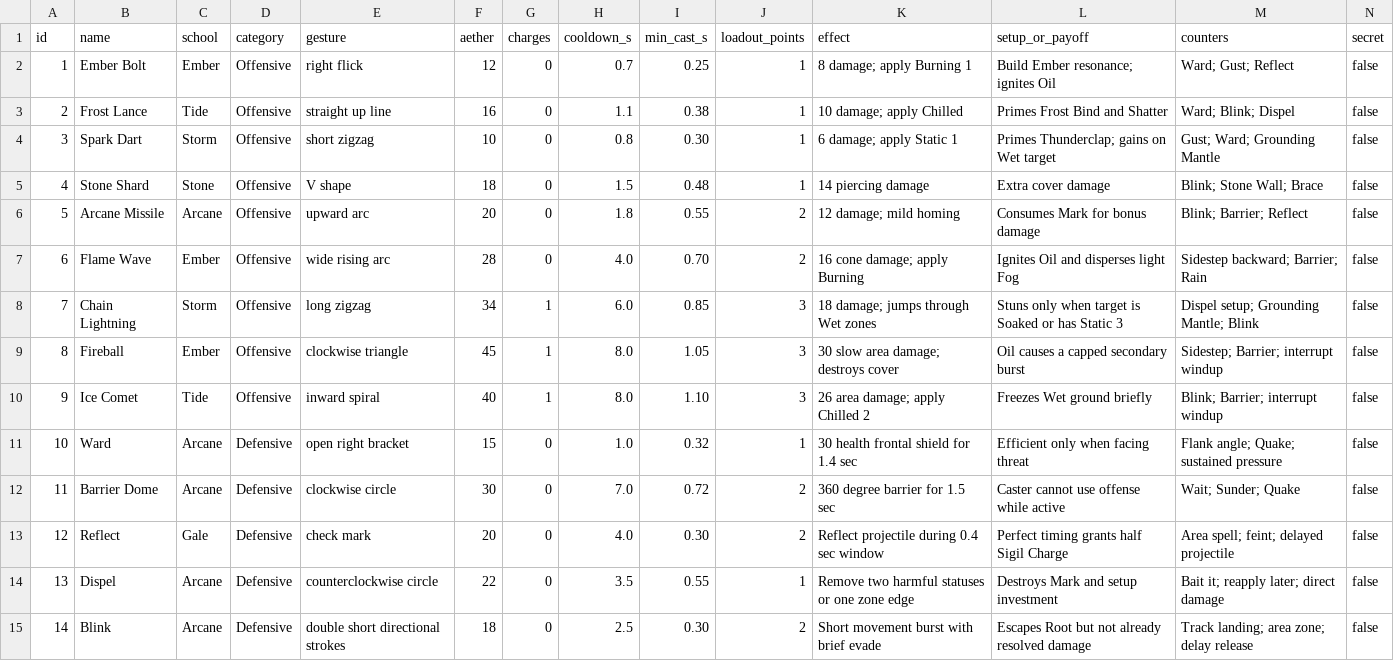
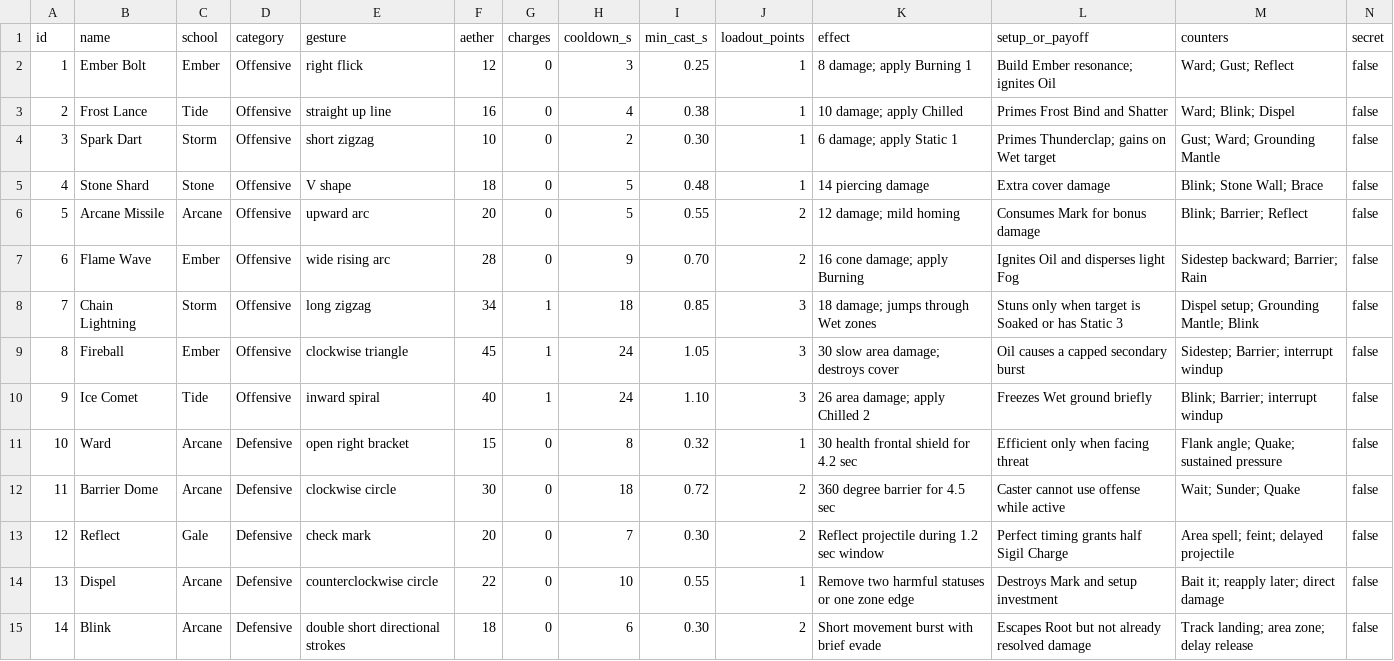
Before and after one commit to configmanCooper/AetherGlyph, a CSV file: design/spells.csv, drawn as a sheet; only a part is shown; the diff covers the shown part only.

```diff
--- a/design/spells.csv
+++ b/design/spells.csv
@@ -1,15 +1,15 @@
 id,name,school,category,gesture,aether,charges,cooldown_s,min_cast_s,loadout_points,effect,setup_or_payoff,counters,secret
-1,Ember Bolt,Ember,Offensive,right flick,12,0,0.7,0.25,1,"8 damage; apply Burning 1","Build Ember resonance; ignites Oil","Ward; Gust; Reflect",false
-2,Frost Lance,Tide,Offensive,straight up line,16,0,1.1,0.38,1,"10 damage; apply Chilled","Primes Frost Bind and Shatter","Ward; Blink; Dispel",false
-3,Spark Dart,Storm,Offensive,short zigzag,10,0,0.8,0.30,1,"6 damage; apply Static 1","Primes Thunderclap; gains on Wet target","Gust; Ward; Grounding Mantle",false
-4,Stone Shard,Stone,Offensive,V shape,18,0,1.5,0.48,1,"14 piercing damage","Extra cover damage","Blink; Stone Wall; Brace",false
-5,Arcane Missile,Arcane,Offensive,upward arc,20,0,1.8,0.55,2,"12 damage; mild homing","Consumes Mark for bonus damage","Blink; Barrier; Reflect",false
-6,Flame Wave,Ember,Offensive,wide rising arc,28,0,4.0,0.70,2,"16 cone damage; apply Burning","Ignites Oil and disperses light Fog","Sidestep backward; Barrier; Rain",false
-7,Chain Lightning,Storm,Offensive,long zigzag,34,1,6.0,0.85,3,"18 damage; jumps through Wet zones","Stuns only when target is Soaked or has Static 3","Dispel setup; Grounding Mantle; Blink",false
-8,Fireball,Ember,Offensive,clockwise triangle,45,1,8.0,1.05,3,"30 slow area damage; destroys cover","Oil causes a capped secondary burst","Sidestep; Barrier; interrupt windup",false
-9,Ice Comet,Tide,Offensive,inward spiral,40,1,8.0,1.10,3,"26 area damage; apply Chilled 2","Freezes Wet ground briefly","Blink; Barrier; interrupt windup",false
-10,Ward,Arcane,Defensive,open right bracket,15,0,1.0,0.32,1,"30 health frontal shield for 1.4 sec","Efficient only when facing threat","Flank angle; Quake; sustained pressure",false
-11,Barrier Dome,Arcane,Defensive,clockwise circle,30,0,7.0,0.72,2,"360 degree barrier for 1.5 sec","Caster cannot use offense while active","Wait; Sunder; Quake",false
-12,Reflect,Gale,Defensive,check mark,20,0,4.0,0.30,2,"Reflect projectile during 0.4 sec window","Perfect timing grants half Sigil Charge","Area spell; feint; delayed projectile",false
-13,Dispel,Arcane,Defensive,counterclockwise circle,22,0,3.5,0.55,1,"Remove two harmful statuses or one zone edge","Destroys Mark and setup investment","Bait it; reapply later; direct damage",false
-14,Blink,Arcane,Defensive,double short directional strokes,18,0,2.5,0.30,2,"Short movement burst with brief evade","Escapes Root but not already resolved damage","Track landing; area zone; delay release",false
+1,Ember Bolt,Ember,Offensive,right flick,12,0,3,0.25,1,"8 damage; apply Burning 1","Build Ember resonance; ignites Oil","Ward; Gust; Reflect",false
+2,Frost Lance,Tide,Offensive,straight up line,16,0,4,0.38,1,"10 damage; apply Chilled","Primes Frost Bind and Shatter","Ward; Blink; Dispel",false
+3,Spark Dart,Storm,Offensive,short zigzag,10,0,2,0.30,1,"6 damage; apply Static 1","Primes Thunderclap; gains on Wet target","Gust; Ward; Grounding Mantle",false
+4,Stone Shard,Stone,Offensive,V shape,18,0,5,0.48,1,"14 piercing damage","Extra cover damage","Blink; Stone Wall; Brace",false
+5,Arcane Missile,Arcane,Offensive,upward arc,20,0,5,0.55,2,"12 damage; mild homing","Consumes Mark for bonus damage","Blink; Barrier; Reflect",false
+6,Flame Wave,Ember,Offensive,wide rising arc,28,0,9,0.70,2,"16 cone damage; apply Burning","Ignites Oil and disperses light Fog","Sidestep backward; Barrier; Rain",false
+7,Chain Lightning,Storm,Offensive,long zigzag,34,1,18,0.85,3,"18 damage; jumps through Wet zones","Stuns only when target is Soaked or has Static 3","Dispel setup; Grounding Mantle; Blink",false
+8,Fireball,Ember,Offensive,clockwise triangle,45,1,24,1.05,3,"30 slow area damage; destroys cover","Oil causes a capped secondary burst","Sidestep; Barrier; interrupt windup",false
+9,Ice Comet,Tide,Offensive,inward spiral,40,1,24,1.10,3,"26 area damage; apply Chilled 2","Freezes Wet ground briefly","Blink; Barrier; interrupt windup",false
+10,Ward,Arcane,Defensive,open right bracket,15,0,8,0.32,1,"30 health frontal shield for 4.2 sec","Efficient only when facing threat","Flank angle; Quake; sustained pressure",false
+11,Barrier Dome,Arcane,Defensive,clockwise circle,30,0,18,0.72,2,"360 degree barrier for 4.5 sec","Caster cannot use offense while active","Wait; Sunder; Quake",false
+12,Reflect,Gale,Defensive,check mark,20,0,7,0.30,2,"Reflect projectile during 1.2 sec window","Perfect timing grants half Sigil Charge","Area spell; feint; delayed projectile",false
+13,Dispel,Arcane,Defensive,counterclockwise circle,22,0,10,0.55,1,"Remove two harmful statuses or one zone edge","Destroys Mark and setup investment","Bait it; reapply later; direct damage",false
+14,Blink,Arcane,Defensive,double short directional strokes,18,0,6,0.30,2,"Short movement burst with brief evade","Escapes Root but not already resolved damage","Track landing; area zone; delay release",false
```
Also changed, not shown: 29 edited cells elsewhere in this file, 26 other files.
